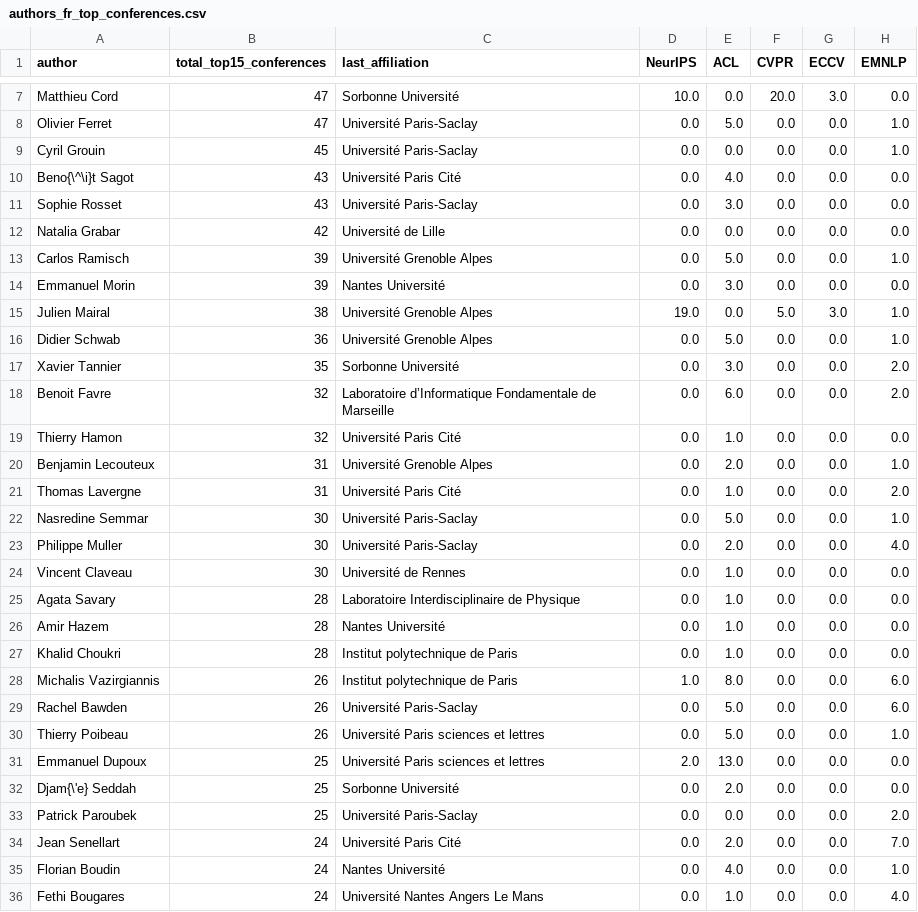
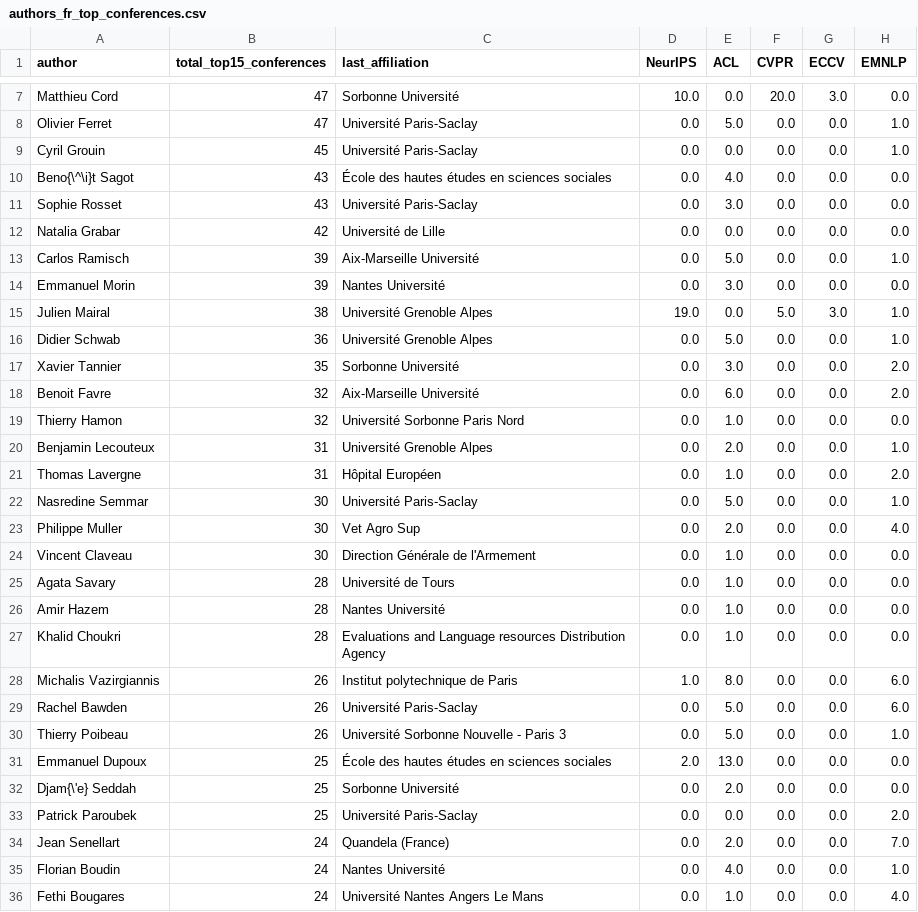
Before and after one commit to dataesr/ia-tracker, a CSV file: notebooks/authors_fr_top_conferences.csv, drawn as a sheet; only a part is shown, gaps mark what is left out; the diff covers the shown part only; the diff names each change by its address in the sheet, - before the commit and + after, or states it on an @@ line.

```diff
--- a/notebooks/authors_fr_top_conferences.csv
+++ b/notebooks/authors_fr_top_conferences.csv
-C10 (last_affiliation): Université Paris Cité
+C10 (last_affiliation): École des hautes études en sciences sociales
-C13 (last_affiliation): Université Grenoble Alpes
+C13 (last_affiliation): Aix-Marseille Université
-C18 (last_affiliation): Laboratoire d’Informatique Fondamentale de Marseille
+C18 (last_affiliation): Aix-Marseille Université
-C19 (last_affiliation): Université Paris Cité
+C19 (last_affiliation): Université Sorbonne Paris Nord
-C21 (last_affiliation): Université Paris Cité
+C21 (last_affiliation): Hôpital Européen
-C23 (last_affiliation): Université Paris-Saclay
+C23 (last_affiliation): Vet Agro Sup
-C24 (last_affiliation): Université de Rennes
+C24 (last_affiliation): Direction Générale de l'Armement
-C25 (last_affiliation): Laboratoire Interdisciplinaire de Physique
+C25 (last_affiliation): Université de Tours
-C27 (last_affiliation): Institut polytechnique de Paris
+C27 (last_affiliation): Evaluations and Language resources Distribution Agency
-C30 (last_affiliation): Université Paris sciences et lettres
+C30 (last_affiliation): Université Sorbonne Nouvelle - Paris 3
-C31 (last_affiliation): Université Paris sciences et lettres
+C31 (last_affiliation): École des hautes études en sciences sociales
-C34 (last_affiliation): Université Paris Cité
+C34 (last_affiliation): Quandela (France)
```
Also changed, not shown: 124 edited cells elsewhere in this file, 1 other file.
